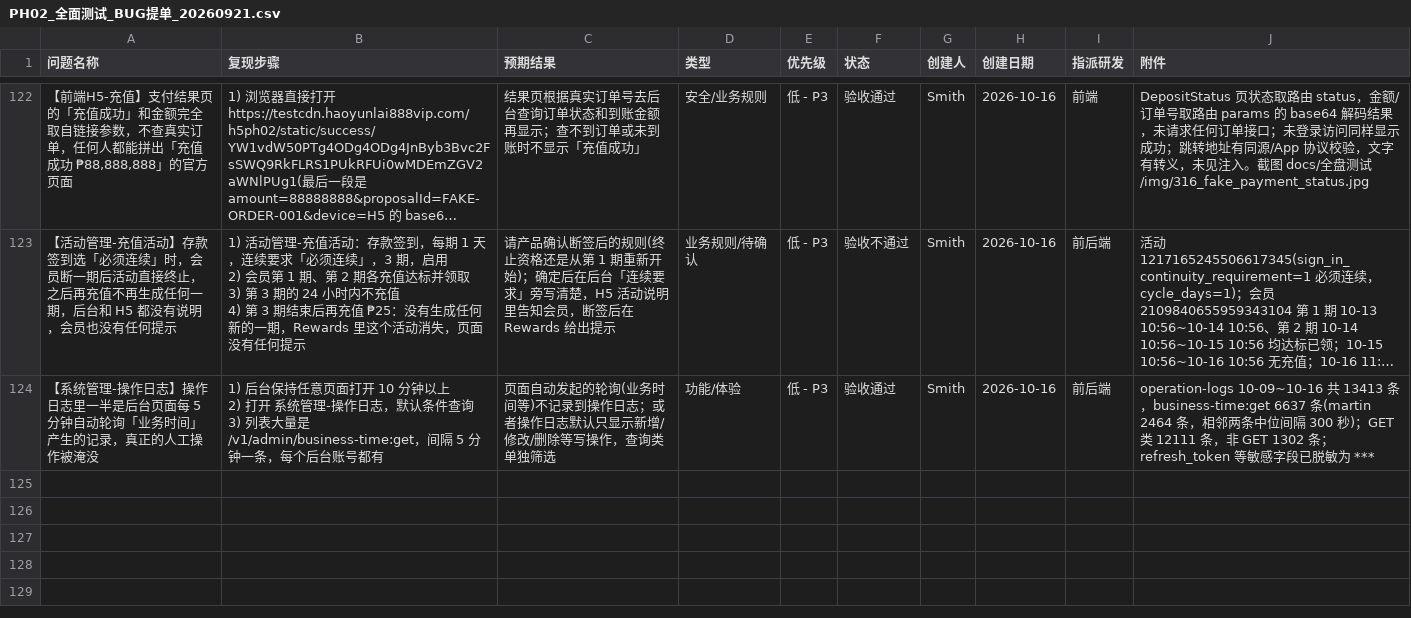
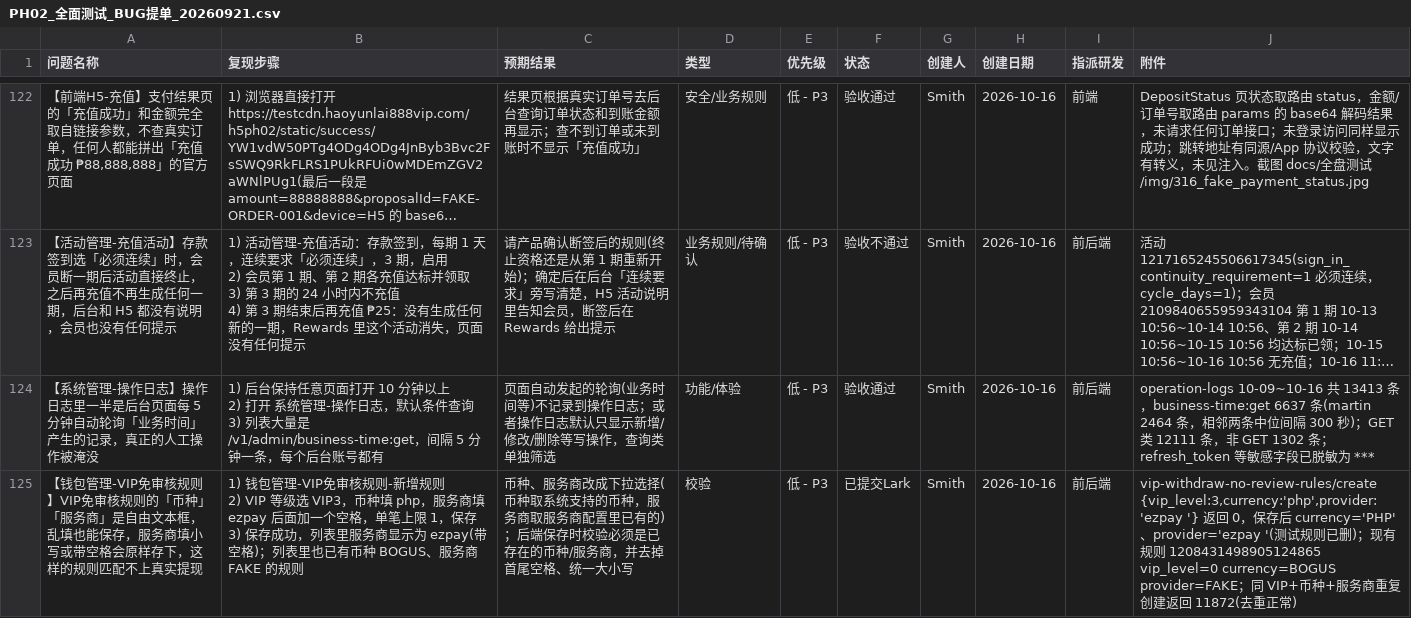
Before and after one commit to smith12138/html-pages, a CSV file: docs/PH02/PH02_全面测试_BUG提单_20260921.csv, drawn as a sheet; only a part is shown, gaps mark what is left out; long unchanged cells end in …; ↵ is a line break in a cell; the diff names each change by its address in the sheet, - before the commit and + after, or states it on an @@ line.

```diff
--- a/docs/PH02/PH02_全面测试_BUG提单_20260921.csv
+++ b/docs/PH02/PH02_全面测试_BUG提单_20260921.csv
+row 125: 【钱包管理-VIP免审核规则】VIP免审核规则的「币种」「服务商」是自由文本框，乱填也能保存，服务商填小写或带空格会原样存下，这样的规则匹配不上真实提现 | 1) 钱包管理-VIP免审核规则-新增规则 ↵ 2) VIP 等级选 VIP3，币种填 php，服务商填 ezpay 后面加一个空格，单笔上限 1，保存 ↵ 3) 保存成功，列表里服务商显示为 ezpay(带空格)；列表里也已有币种 BOGUS、服务商 FAKE 的规则 | 币种、服务商改成下拉选择(币种取系统支持的币种，服务商取服务商配置里已有的)；后端保存时校验必须是已存在的币种/服务商，并去掉首尾空格、统一大小写 | 校验 | 低 - P3 | 已提交Lark | Smith | 2026-10-16 | 前后端 | vip-withdraw-no-review-rules/create {vip_level:3,currency:'php',provider:'ezpay '} 返回 0，保存后 currency='PHP'、provider='ezpay '(测试规则已删)；现有规则 1208431498905124865 vip_level=0 currency=BOGUS provider=FAKE；同 VIP+币种+服务商重复创建返回 11872(去重正常)
```
Also changed, not shown: 1 other file.
